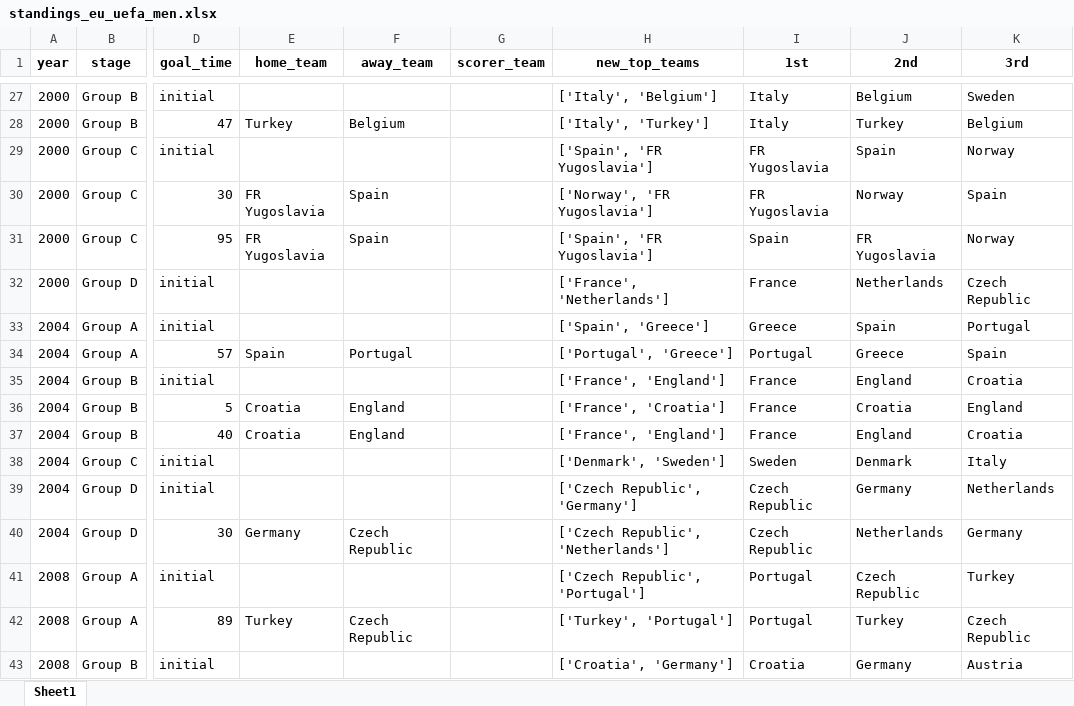
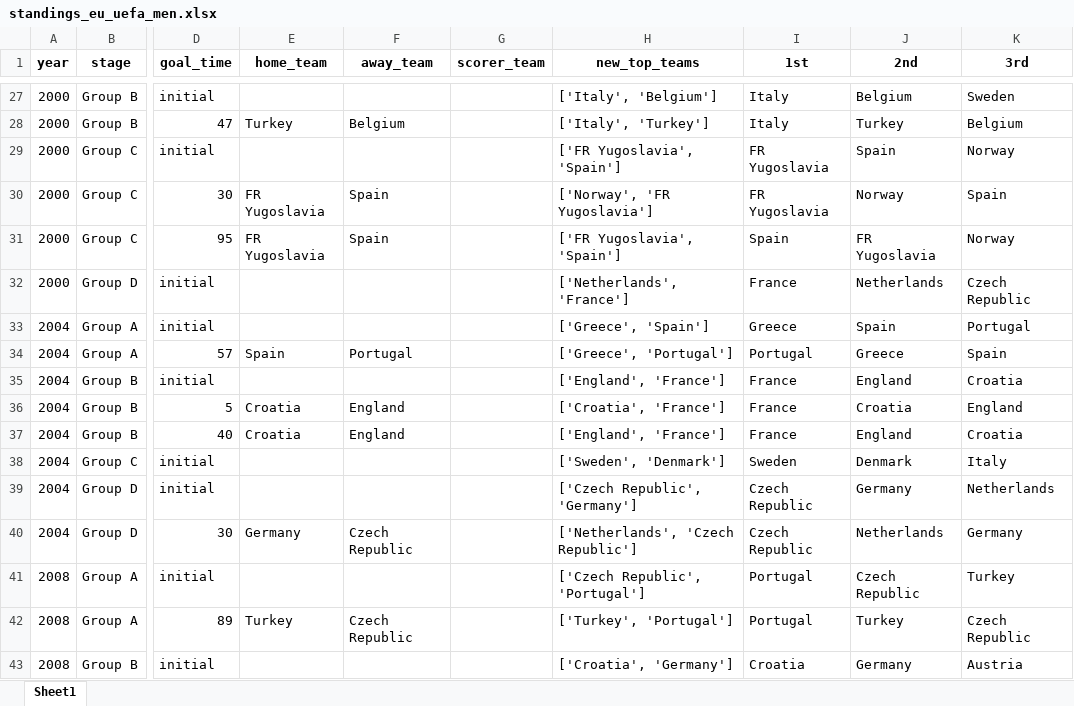
Before and after one commit to AEGDDI/tiebreak_wc, an Excel workbook: data/out/wiki/men/uefa/eu/standings_eu_uefa_men.xlsx, sheet Sheet1, drawn as a sheet; only a part is shown, gaps mark what is left out; values as stored, in another font and other column widths than the file's, no borders; the diff covers the shown part only; the diff names each change by its address in the sheet, - before the commit and + after, or states it on an @@ line.

```diff
--- a/data/out/wiki/men/uefa/eu/standings_eu_uefa_men.xlsx (sheet Sheet1)
+++ b/data/out/wiki/men/uefa/eu/standings_eu_uefa_men.xlsx (sheet Sheet1)
-H29 (new_top_teams): ['Spain', 'FR Yugoslavia']
+H29 (new_top_teams): ['FR Yugoslavia', 'Spain']
-H31 (new_top_teams): ['Spain', 'FR Yugoslavia']
+H31 (new_top_teams): ['FR Yugoslavia', 'Spain']
-H32 (new_top_teams): ['France', 'Netherlands']
+H32 (new_top_teams): ['Netherlands', 'France']
-H33 (new_top_teams): ['Spain', 'Greece']
+H33 (new_top_teams): ['Greece', 'Spain']
-H34 (new_top_teams): ['Portugal', 'Greece']
+H34 (new_top_teams): ['Greece', 'Portugal']
-H35 (new_top_teams): ['France', 'England']
+H35 (new_top_teams): ['England', 'France']
-H36 (new_top_teams): ['France', 'Croatia']
+H36 (new_top_teams): ['Croatia', 'France']
-H37 (new_top_teams): ['France', 'England']
+H37 (new_top_teams): ['England', 'France']
-H38 (new_top_teams): ['Denmark', 'Sweden']
+H38 (new_top_teams): ['Sweden', 'Denmark']
-H40 (new_top_teams): ['Czech Republic', 'Netherlands']
+H40 (new_top_teams): ['Netherlands', 'Czech Republic']
```
Also changed, not shown: 34 edited cells elsewhere in this sheet, data/out/wiki/men/uefa/eu/third_teams_eu_uefa_men.xlsx, data/out/wiki/men/uefa/wc/standings_wc_uefa_men.xlsx, 33 other files.
